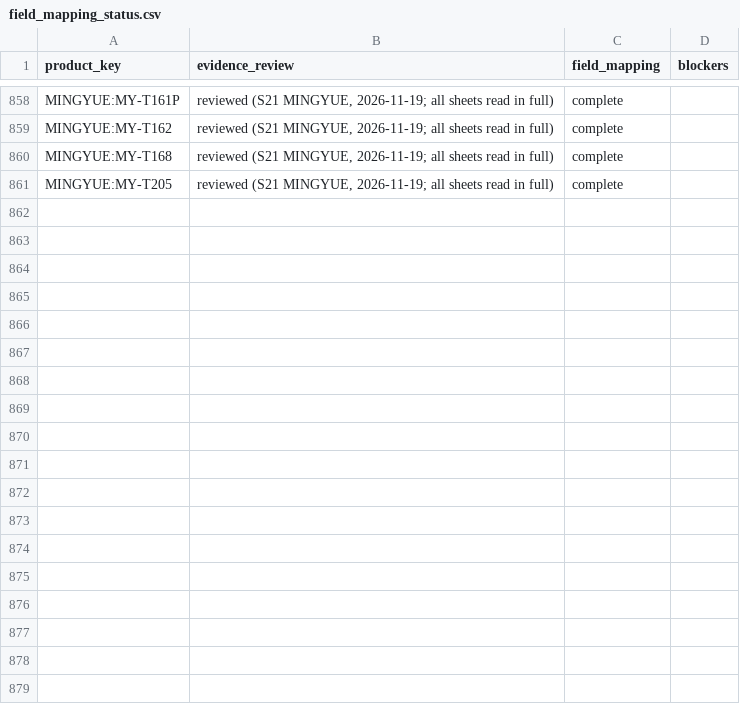
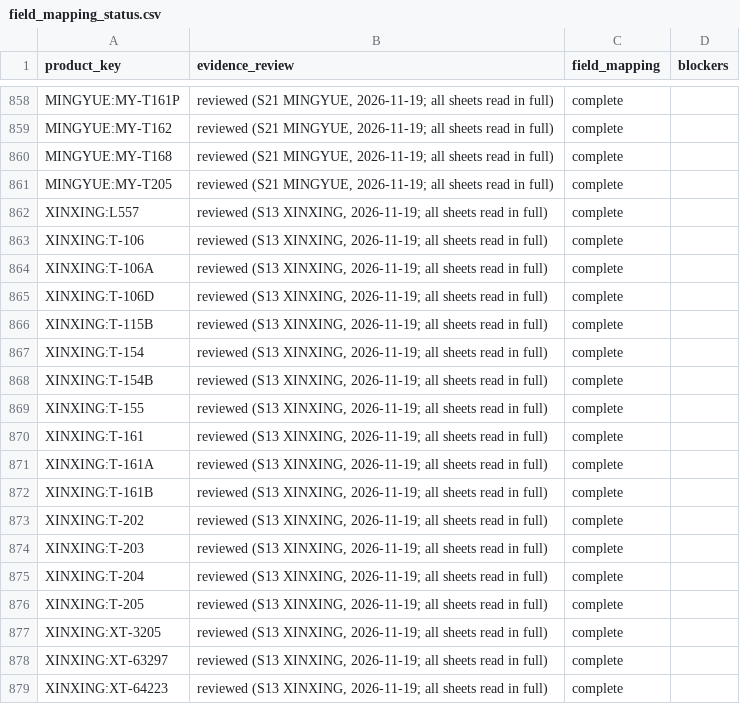
Before and after one commit to alaaahmadd182-lab/Smart-formulator-project, a CSV file: dataset_preparation_2026-11-14/tables/field_mapping_status.csv, drawn as a sheet; only a part is shown, gaps mark what is left out; the diff names each change by its address in the sheet, - before the commit and + after, or states it on an @@ line.

```diff
--- a/dataset_preparation_2026-11-14/tables/field_mapping_status.csv
+++ b/dataset_preparation_2026-11-14/tables/field_mapping_status.csv
+row 862: XINXING:L557 | reviewed (S13 XINXING, 2026-11-19; all sheets read in full) | complete
+row 863: XINXING:T-106 | reviewed (S13 XINXING, 2026-11-19; all sheets read in full) | complete
+row 864: XINXING:T-106A | reviewed (S13 XINXING, 2026-11-19; all sheets read in full) | complete
+row 865: XINXING:T-106D | reviewed (S13 XINXING, 2026-11-19; all sheets read in full) | complete
+row 866: XINXING:T-115B | reviewed (S13 XINXING, 2026-11-19; all sheets read in full) | complete
+row 867: XINXING:T-154 | reviewed (S13 XINXING, 2026-11-19; all sheets read in full) | complete
+row 868: XINXING:T-154B | reviewed (S13 XINXING, 2026-11-19; all sheets read in full) | complete
+row 869: XINXING:T-155 | reviewed (S13 XINXING, 2026-11-19; all sheets read in full) | complete
+row 870: XINXING:T-161 | reviewed (S13 XINXING, 2026-11-19; all sheets read in full) | complete
+row 871: XINXING:T-161A | reviewed (S13 XINXING, 2026-11-19; all sheets read in full) | complete
+row 872: XINXING:T-161B | reviewed (S13 XINXING, 2026-11-19; all sheets read in full) | complete
+row 873: XINXING:T-202 | reviewed (S13 XINXING, 2026-11-19; all sheets read in full) | complete
+row 874: XINXING:T-203 | reviewed (S13 XINXING, 2026-11-19; all sheets read in full) | complete
+row 875: XINXING:T-204 | reviewed (S13 XINXING, 2026-11-19; all sheets read in full) | complete
+row 876: XINXING:T-205 | reviewed (S13 XINXING, 2026-11-19; all sheets read in full) | complete
+row 877: XINXING:XT-3205 | reviewed (S13 XINXING, 2026-11-19; all sheets read in full) | complete
+row 878: XINXING:XT-63297 | reviewed (S13 XINXING, 2026-11-19; all sheets read in full) | complete
+row 879: XINXING:XT-64223 | reviewed (S13 XINXING, 2026-11-19; all sheets read in full) | complete
```
Also changed, not shown: dataset_preparation_2026-11-14/tables/product_stages.csv, 3 other files.
